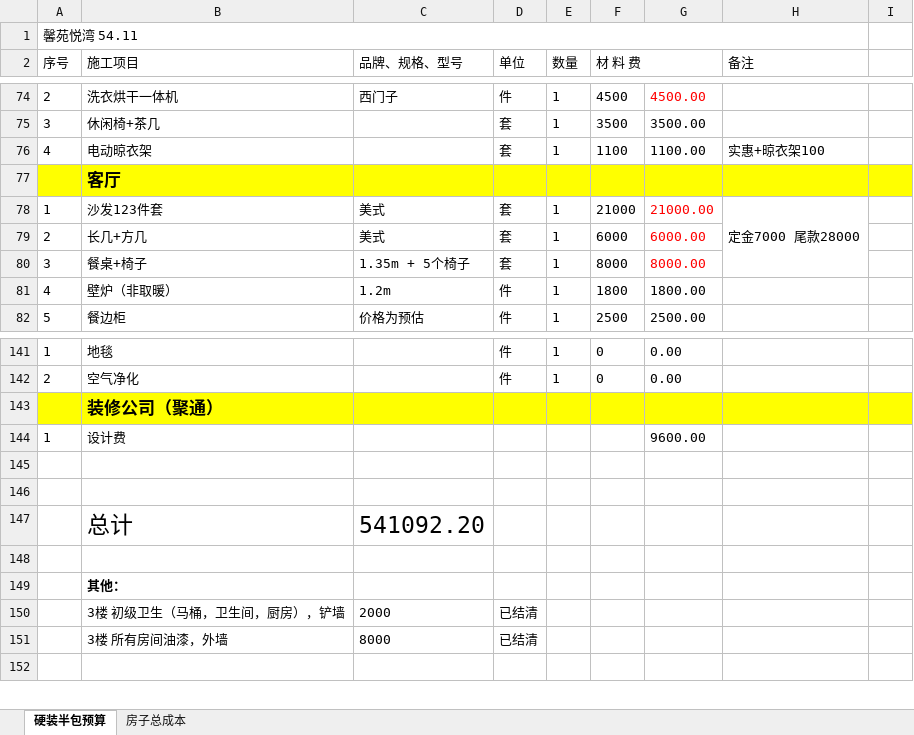
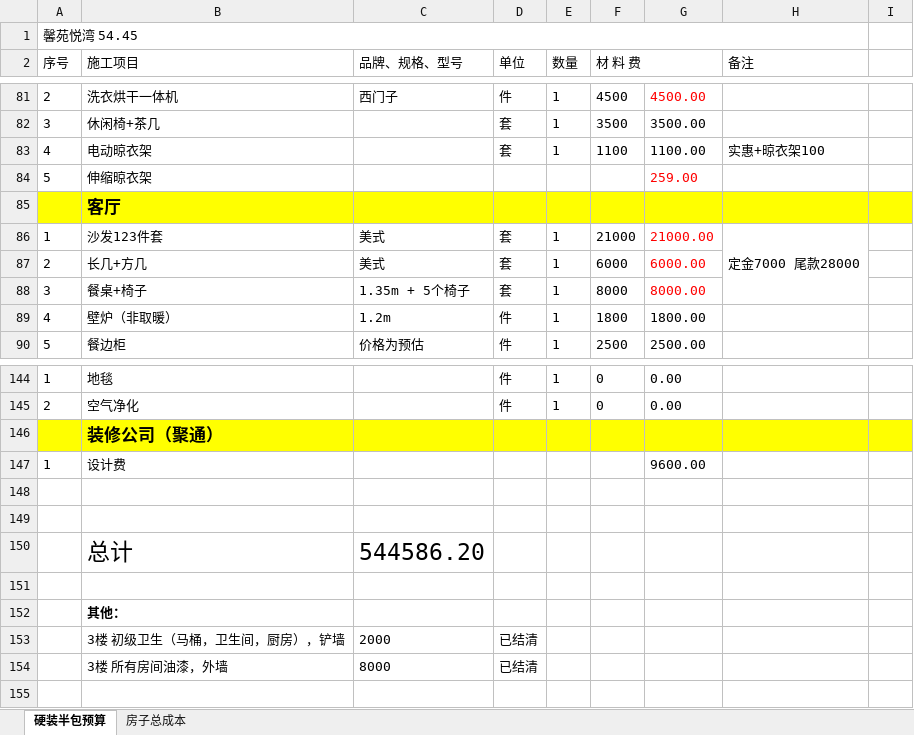
Before and after one commit to shilei-wang/waterdrop, an Excel workbook: common/iris 主要模块/装修预算.xlsx, sheet 硬装半包预算, drawn as a sheet; only a part is shown, gaps mark what is left out; values as stored, in another font and other column widths than the file's, no borders; addresses are those after the commit; the diff covers the shown part only; the diff names each change by its address in the sheet, - before the commit and + after, or states it on an @@ line.

```diff
--- a/common/iris 主要模块/装修预算.xlsx (sheet 硬装半包预算)
+++ b/common/iris 主要模块/装修预算.xlsx (sheet 硬装半包预算)
-A1 (序号): 馨苑悦湾 54.11
+A1 (序号): 馨苑悦湾 54.45
+row 84: 5 | 伸缩晾衣架 |  |  |  |  | 259.00
-C150 (品牌、规格、型号): 541092.20
+C150 (品牌、规格、型号): 544586.20
```
Also changed, not shown: 11 added rows, 9 removed rows and 7 edited cells elsewhere in this sheet, formulas that keep their value.
